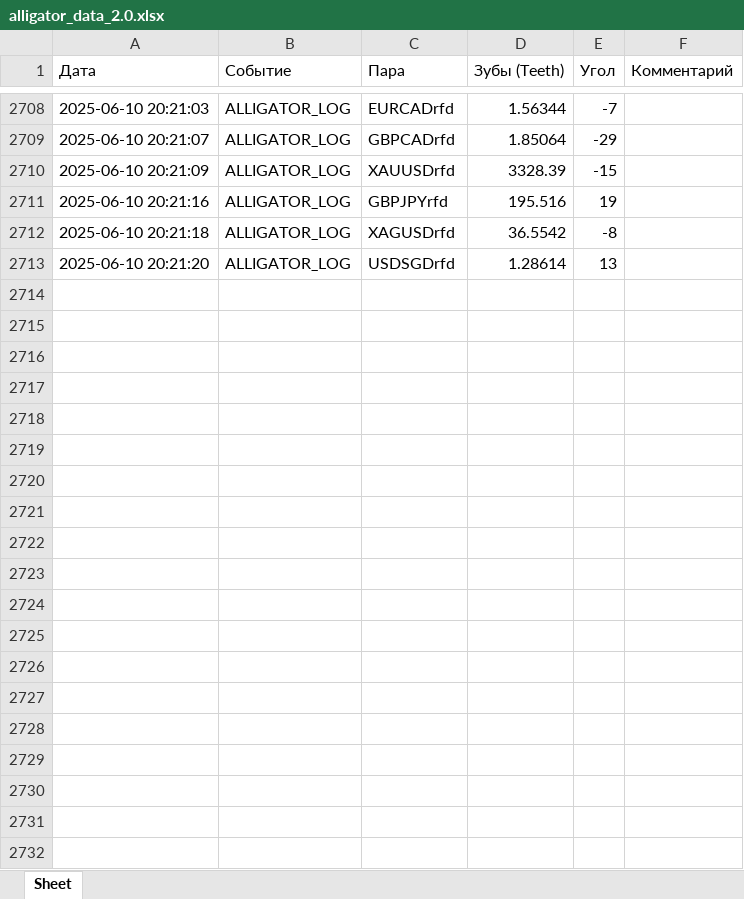
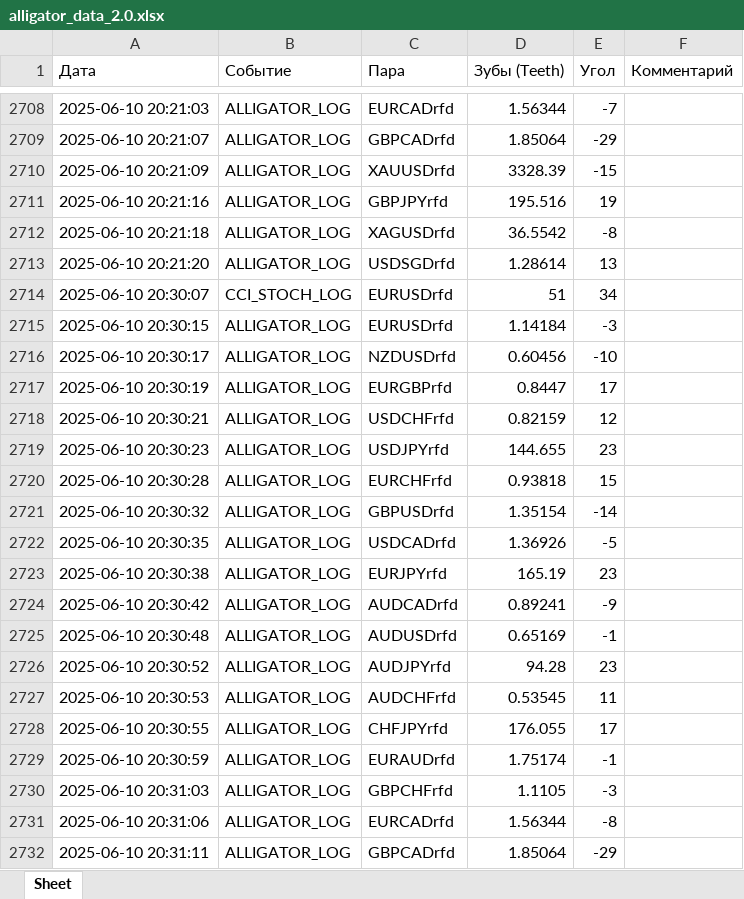
Before and after one commit to rotmistrLemke/MillionsKeeper, an Excel workbook: alligator_data_2.0.xlsx, sheet Sheet, drawn as a sheet; only a part is shown, gaps mark what is left out; values as stored, in another font and other column widths than the file's, no borders; the diff covers the shown part only; the diff names each change by its address in the sheet, - before the commit and + after, or states it on an @@ line.

```diff
--- a/alligator_data_2.0.xlsx (sheet Sheet)
+++ b/alligator_data_2.0.xlsx (sheet Sheet)
+row 2714: 2025-06-10 20:30:07 | CCI_STOCH_LOG | EURUSDrfd | 51 | 34
+row 2715: 2025-06-10 20:30:15 | ALLIGATOR_LOG | EURUSDrfd | 1.14184 | -3
+row 2716: 2025-06-10 20:30:17 | ALLIGATOR_LOG | NZDUSDrfd | 0.60456 | -10
+row 2717: 2025-06-10 20:30:19 | ALLIGATOR_LOG | EURGBPrfd | 0.8447 | 17
+row 2718: 2025-06-10 20:30:21 | ALLIGATOR_LOG | USDCHFrfd | 0.82159 | 12
+row 2719: 2025-06-10 20:30:23 | ALLIGATOR_LOG | USDJPYrfd | 144.655 | 23
+row 2720: 2025-06-10 20:30:28 | ALLIGATOR_LOG | EURCHFrfd | 0.93818 | 15
+row 2721: 2025-06-10 20:30:32 | ALLIGATOR_LOG | GBPUSDrfd | 1.35154 | -14
+row 2722: 2025-06-10 20:30:35 | ALLIGATOR_LOG | USDCADrfd | 1.36926 | -5
+row 2723: 2025-06-10 20:30:38 | ALLIGATOR_LOG | EURJPYrfd | 165.19 | 23
+row 2724: 2025-06-10 20:30:42 | ALLIGATOR_LOG | AUDCADrfd | 0.89241 | -9
+row 2725: 2025-06-10 20:30:48 | ALLIGATOR_LOG | AUDUSDrfd | 0.65169 | -1
+row 2726: 2025-06-10 20:30:52 | ALLIGATOR_LOG | AUDJPYrfd | 94.28 | 23
+row 2727: 2025-06-10 20:30:53 | ALLIGATOR_LOG | AUDCHFrfd | 0.53545 | 11
+row 2728: 2025-06-10 20:30:55 | ALLIGATOR_LOG | CHFJPYrfd | 176.055 | 17
+row 2729: 2025-06-10 20:30:59 | ALLIGATOR_LOG | EURAUDrfd | 1.75174 | -1
+row 2730: 2025-06-10 20:31:03 | ALLIGATOR_LOG | GBPCHFrfd | 1.1105 | -3
+row 2731: 2025-06-10 20:31:06 | ALLIGATOR_LOG | EURCADrfd | 1.56344 | -8
+row 2732: 2025-06-10 20:31:11 | ALLIGATOR_LOG | GBPCADrfd | 1.85064 | -29
```
Also changed, not shown: 75 added rows elsewhere in this sheet, 1 other file.
